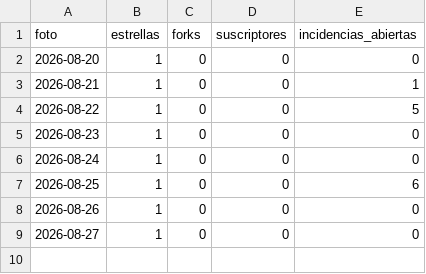
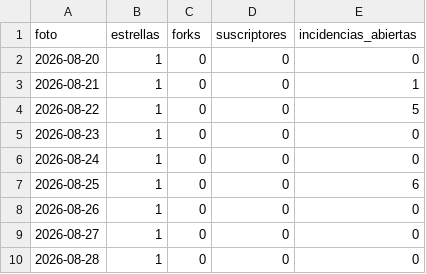
Before and after one commit to notluquis/mcp-pjud-cl, a CSV file: popularidad.csv, drawn as a sheet.

```diff
--- a/popularidad.csv
+++ b/popularidad.csv
@@ -9 +9,2 @@ foto,estrellas,forks,suscriptores,incidencias_abiertas
 2026-08-27,1,0,0,0
+2026-08-28,1,0,0,0
```
Also changed, not shown: descargas.csv, referentes.csv, 3 other files.
